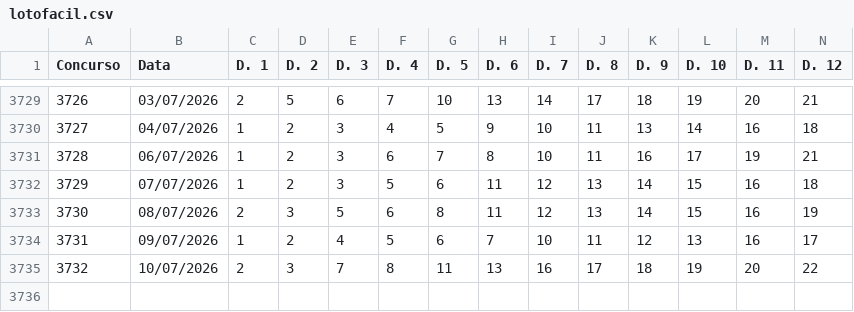
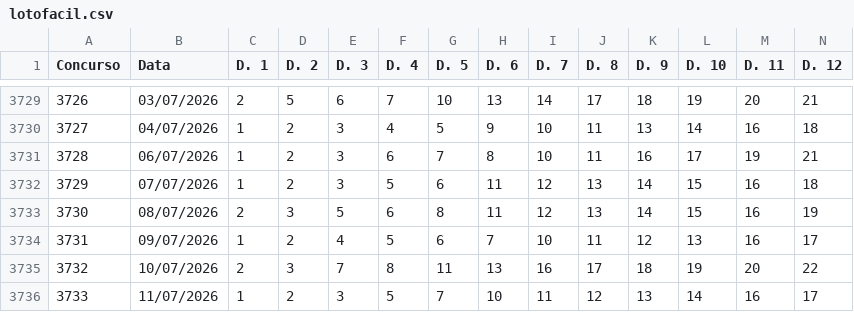
Before and after one commit to carlos-gonc4lves/lotofoco-dados, a CSV file: lotofacil.csv, drawn as a sheet; only a part is shown, gaps mark what is left out; rows hold the shown columns only; the diff names each change by its address in the sheet, - before the commit and + after, or states it on an @@ line.

Commit message:
Update lotofacil.csv

```diff
--- a/lotofacil.csv
+++ b/lotofacil.csv
+row 3736: 3733 | 11/07/2026 | 1 | 2 | 3 | 5 | 7 | 10 | 11 | 12 | 13 | 14 | 16 | 17
```
